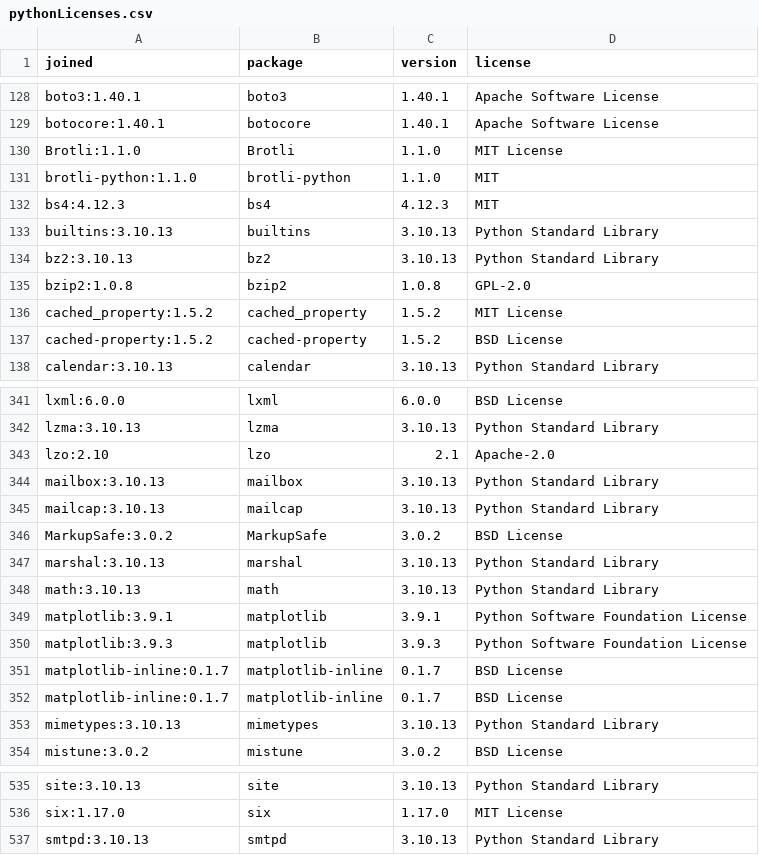
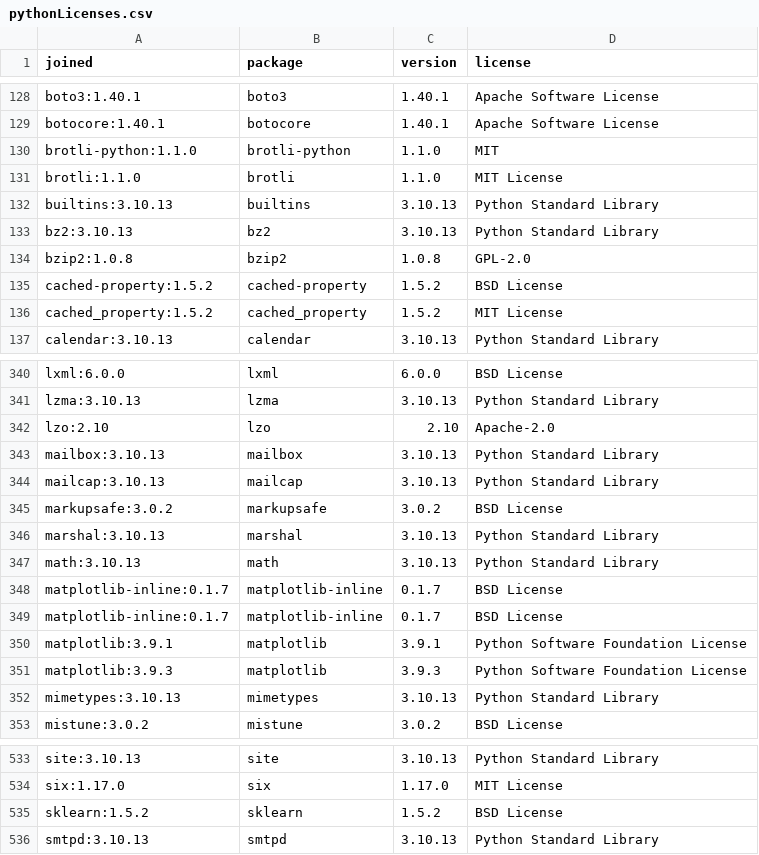
Before and after one commit to zmadscientist/snoopy, a CSV file: pythonLicenses.csv, drawn as a sheet; only a part is shown, gaps mark what is left out; the diff covers the shown part only.

Commit message:
fix reading alias sklearn

```diff
--- a/pythonLicenses.csv
+++ b/pythonLicenses.csv
@@ -129,5 +129,4 @@ boto3:1.40.1,boto3,1.40.1,Apache Software License
 botocore:1.40.1,botocore,1.40.1,Apache Software License
-Brotli:1.1.0,Brotli,1.1.0,MIT License
 brotli-python:1.1.0,brotli-python,1.1.0,MIT
-bs4:4.12.3,bs4,4.12.3,MIT
+brotli:1.1.0,brotli,1.1.0,MIT License
 builtins:3.10.13,builtins,3.10.13,Python Standard Library
@@ -135,4 +134,4 @@ bz2:3.10.13,bz2,3.10.13,Python Standard Library
 bzip2:1.0.8,bzip2,1.0.8,GPL-2.0
+cached-property:1.5.2,cached-property,1.5.2,BSD License
 cached_property:1.5.2,cached_property,1.5.2,MIT License
-cached-property:1.5.2,cached-property,1.5.2,BSD License
 calendar:3.10.13,calendar,3.10.13,Python Standard Library
@@ -342,12 +341,12 @@ lxml:6.0.0,lxml,6.0.0,BSD License
 lzma:3.10.13,lzma,3.10.13,Python Standard Library
-lzo:2.10,lzo,2.1,Apache-2.0
+lzo:2.10,lzo,2.10,Apache-2.0
 mailbox:3.10.13,mailbox,3.10.13,Python Standard Library
 mailcap:3.10.13,mailcap,3.10.13,Python Standard Library
-MarkupSafe:3.0.2,MarkupSafe,3.0.2,BSD License
+markupsafe:3.0.2,markupsafe,3.0.2,BSD License
 marshal:3.10.13,marshal,3.10.13,Python Standard Library
 math:3.10.13,math,3.10.13,Python Standard Library
+matplotlib-inline:0.1.7,matplotlib-inline,0.1.7,BSD License
+matplotlib-inline:0.1.7,matplotlib-inline,0.1.7,BSD License
 matplotlib:3.9.1,matplotlib,3.9.1,Python Software Foundation License
 matplotlib:3.9.3,matplotlib,3.9.3,Python Software Foundation License
-matplotlib-inline:0.1.7,matplotlib-inline,0.1.7,BSD License
-matplotlib-inline:0.1.7,matplotlib-inline,0.1.7,BSD License
 mimetypes:3.10.13,mimetypes,3.10.13,Python Standard Library
@@ -536,2 +534,3 @@ site:3.10.13,site,3.10.13,Python Standard Library
 six:1.17.0,six,1.17.0,MIT License
+sklearn:1.5.2,sklearn,1.5.2,BSD License
 smtpd:3.10.13,smtpd,3.10.13,Python Standard Library
```
Also changed, not shown: 3 added rows, 4 removed rows, 28 moved rows and 32 edited cells elsewhere in this file, 2 other files.
